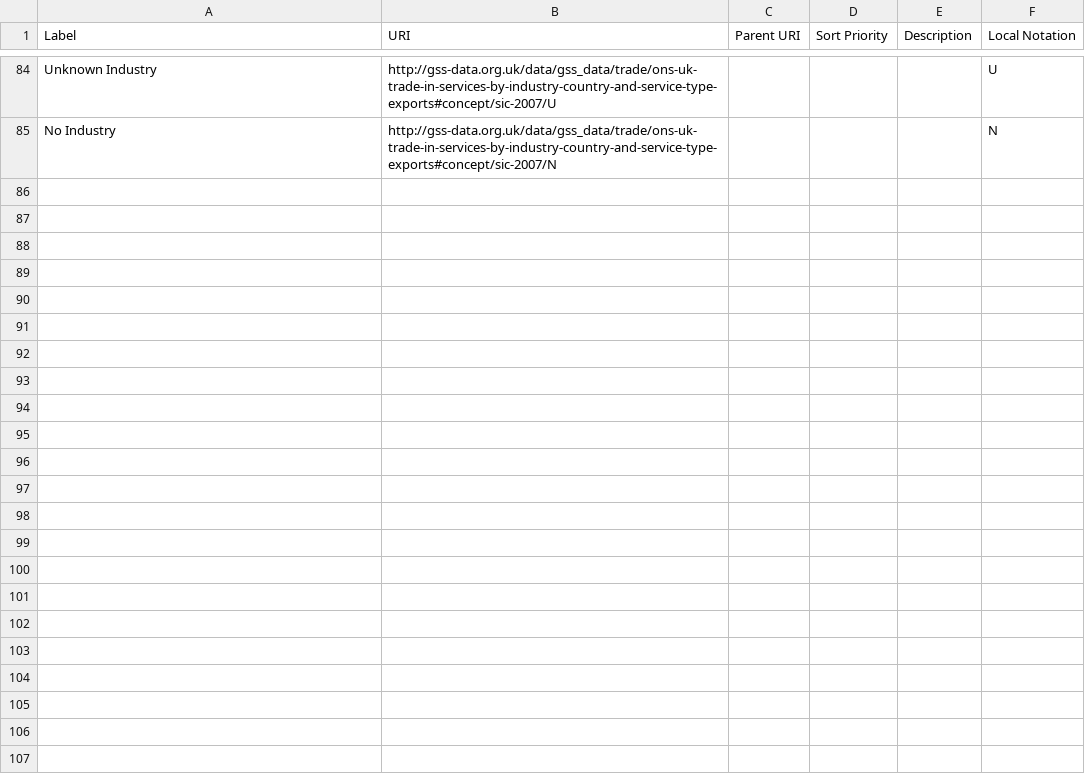
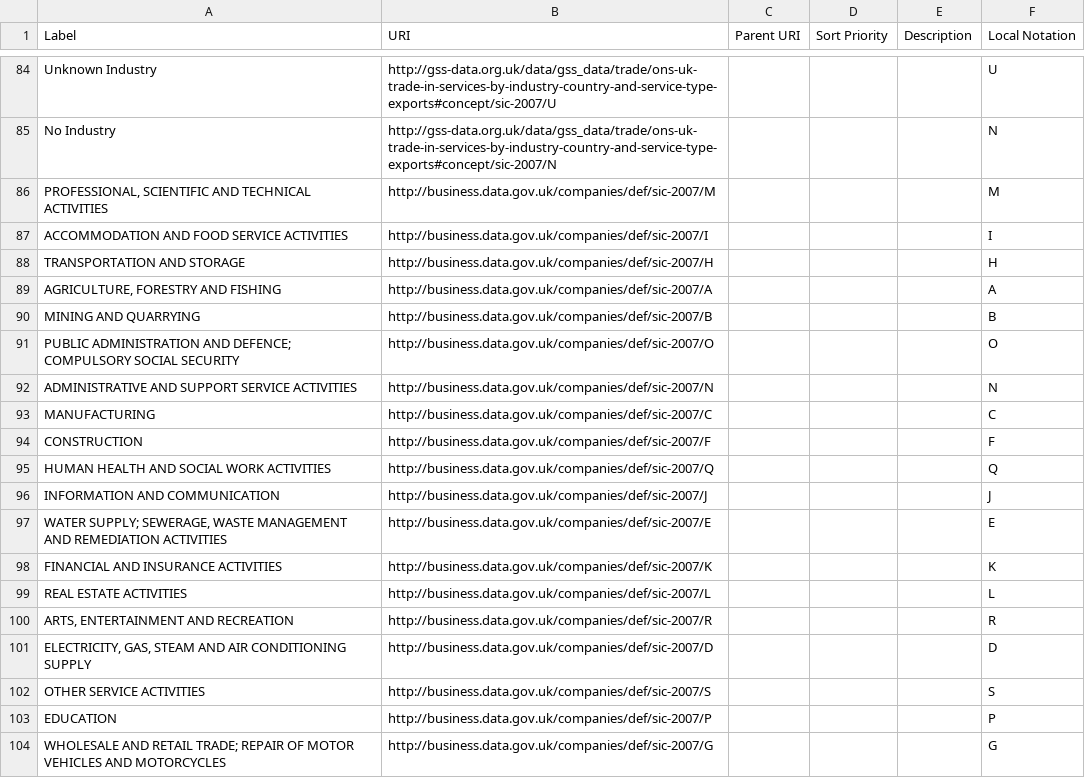
Before and after one commit to GSS-Cogs/family-trade, a CSV file: datasets/ONS-UK-trade-in-services-by-industry-country-and-service-type-exports/codelists/trade-industry.csv, drawn as a sheet; only a part is shown, gaps mark what is left out.

Commit message:
Ensure transitive closure via parent URI.

```diff
--- a/datasets/ONS-UK-trade-in-services-by-industry-country-and-service-type-exports/codelists/trade-industry.csv
+++ b/datasets/ONS-UK-trade-in-services-by-industry-country-and-service-type-exports/codelists/trade-industry.csv
@@ -85 +85,20 @@ Unknown Industry,http://gss-data.org.uk/data/gss_data/trade/ons-uk-trade-in-serv
 No Industry,http://gss-data.org.uk/data/gss_data/trade/ons-uk-trade-in-services-by-industry-country-and-service-type-exports#concept/sic-2007/N,,,,N
+"PROFESSIONAL, SCIENTIFIC AND TECHNICAL ACTIVITIES",http://business.data.gov.uk/companies/def/sic-2007/M,,,,M
+ACCOMMODATION AND FOOD SERVICE ACTIVITIES,http://business.data.gov.uk/companies/def/sic-2007/I,,,,I
+TRANSPORTATION AND STORAGE,http://business.data.gov.uk/companies/def/sic-2007/H,,,,H
+"AGRICULTURE, FORESTRY AND FISHING",http://business.data.gov.uk/companies/def/sic-2007/A,,,,A
+MINING AND QUARRYING,http://business.data.gov.uk/companies/def/sic-2007/B,,,,B
+PUBLIC ADMINISTRATION AND DEFENCE; COMPULSORY SOCIAL SECURITY,http://business.data.gov.uk/companies/def/sic-2007/O,,,,O
+ADMINISTRATIVE AND SUPPORT SERVICE ACTIVITIES,http://business.data.gov.uk/companies/def/sic-2007/N,,,,N
+MANUFACTURING,http://business.data.gov.uk/companies/def/sic-2007/C,,,,C
+CONSTRUCTION,http://business.data.gov.uk/companies/def/sic-2007/F,,,,F
+HUMAN HEALTH AND SOCIAL WORK ACTIVITIES,http://business.data.gov.uk/companies/def/sic-2007/Q,,,,Q
+INFORMATION AND COMMUNICATION,http://business.data.gov.uk/companies/def/sic-2007/J,,,,J
+"WATER SUPPLY; SEWERAGE, WASTE MANAGEMENT AND REMEDIATION ACTIVITIES",http://business.data.gov.uk/companies/def/sic-2007/E,,,,E
+FINANCIAL AND INSURANCE ACTIVITIES,http://business.data.gov.uk/companies/def/sic-2007/K,,,,K
+REAL ESTATE ACTIVITIES,http://business.data.gov.uk/companies/def/sic-2007/L,,,,L
+"ARTS, ENTERTAINMENT AND RECREATION",http://business.data.gov.uk/companies/def/sic-2007/R,,,,R
+"ELECTRICITY, GAS, STEAM AND AIR CONDITIONING SUPPLY",http://business.data.gov.uk/companies/def/sic-2007/D,,,,D
+OTHER SERVICE ACTIVITIES,http://business.data.gov.uk/companies/def/sic-2007/S,,,,S
+EDUCATION,http://business.data.gov.uk/companies/def/sic-2007/P,,,,P
+WHOLESALE AND RETAIL TRADE; REPAIR OF MOTOR VEHICLES AND MOTORCYCLES,http://business.data.gov.uk/companies/def/sic-2007/G,,,,G
```
Also changed, not shown: 1 other file.
